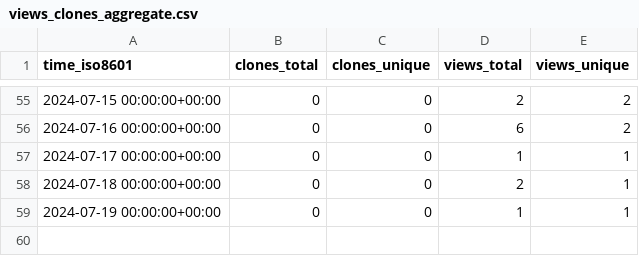
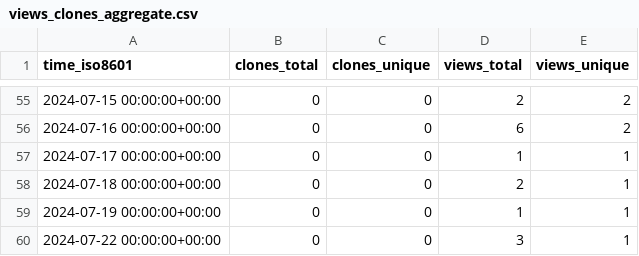
Before and after one commit to ClavelLab/github-repo-stats, a CSV file: ClavelLab/maldipickr/ghrs-data/views_clones_aggregate.csv, drawn as a sheet; only a part is shown, gaps mark what is left out; the diff names each change by its address in the sheet, - before the commit and + after, or states it on an @@ line.

```diff
--- a/ClavelLab/maldipickr/ghrs-data/views_clones_aggregate.csv
+++ b/ClavelLab/maldipickr/ghrs-data/views_clones_aggregate.csv
+row 60: 2024-07-22 00:00:00+00:00 | 0 | 0 | 3 | 1
```
Also changed, not shown: 1 other file.
